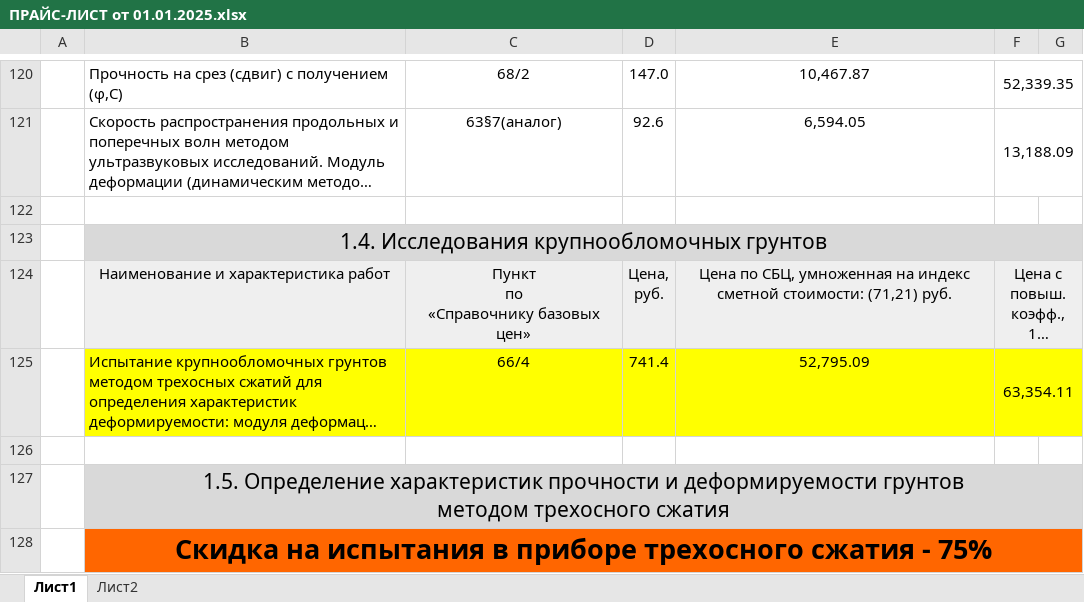
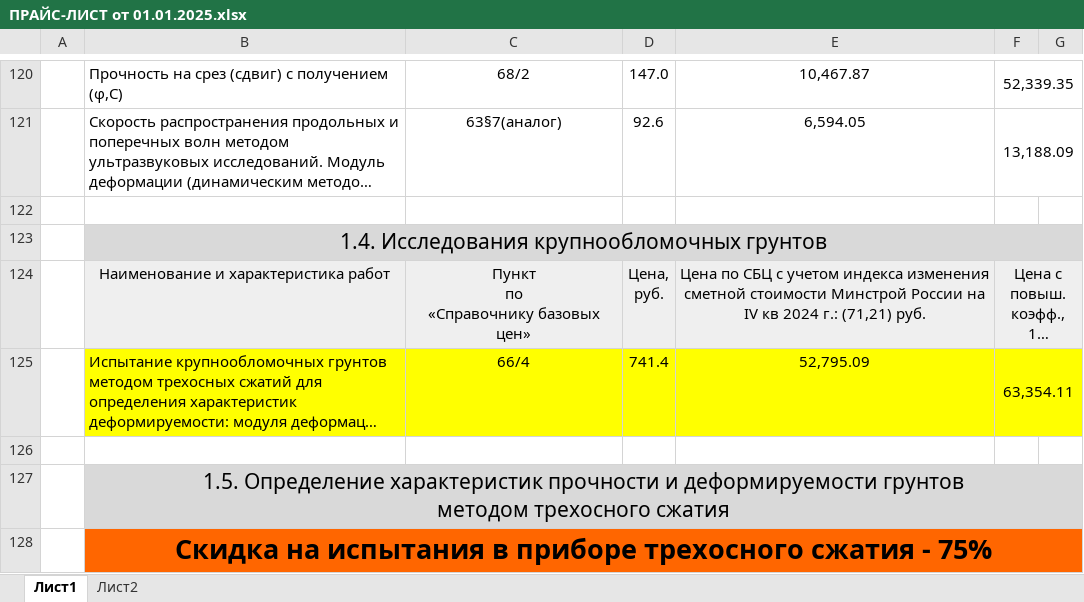
Before and after one commit to MOSTDORGEOTREST/website, an Excel workbook: src/Components/Price/ПРАЙС-ЛИСТ от 01.01.2025.xlsx, sheet Лист1, drawn as a sheet; only a part is shown, gaps mark what is left out; long unchanged cells end in …; values as stored, in another font and other column widths than the file's, no borders; the diff covers the shown part only; the diff names each change by its address in the sheet, - before the commit and + after, or states it on an @@ line.

```diff
--- a/src/Components/Price/ПРАЙС-ЛИСТ от 01.01.2025.xlsx (sheet Лист1)
+++ b/src/Components/Price/ПРАЙС-ЛИСТ от 01.01.2025.xlsx (sheet Лист1)
-E124: Цена по СБЦ, умноженная на индекс сметной стоимости: (71,21) руб.
+E124: Цена по СБЦ с учетом индекса изменения сметной стоимости Минстрой России на IV кв 2024 г.: (71,21) руб.
```
Also changed, not shown: 12 edited cells elsewhere in this sheet, sheet Лист2, 35 other files.
